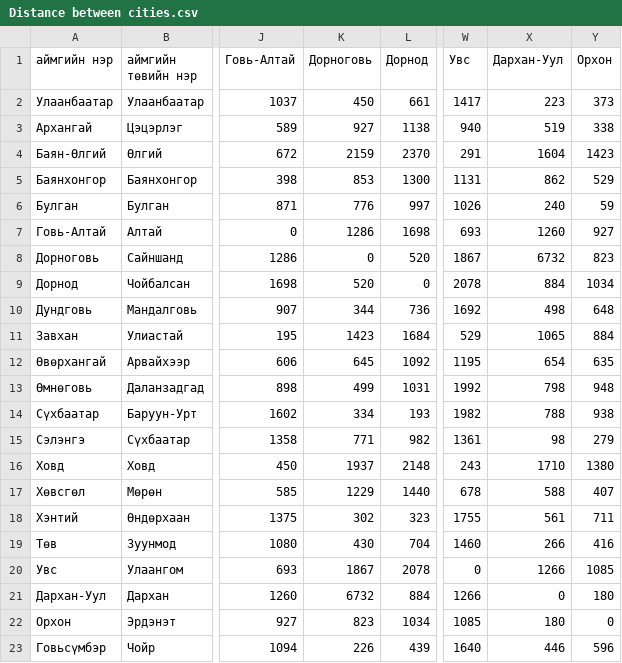
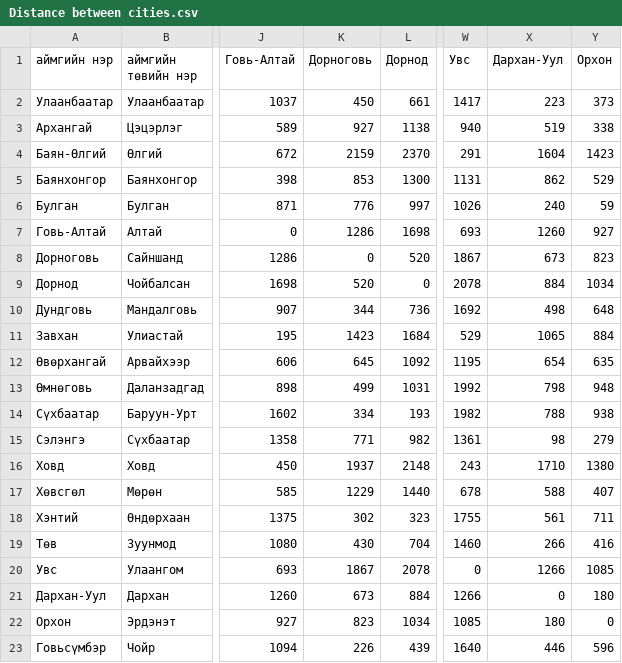
Before and after one commit to makhgal-ganbold/source-code-on-statistics, a CSV file: Multivariate Analysis/Application of Multivariate Analysis/Analysis on Distance between Cities/Distance between cities.csv, drawn as a sheet; only a part is shown, gaps mark what is left out; the diff names each change by its address in the sheet, - before the commit and + after, or states it on an @@ line.

Commit message:
tidy data

```diff
--- a/Multivariate Analysis/Application of Multivariate Analysis/Analysis on Distance between Cities/Distance between cities.csv
+++ b/Multivariate Analysis/Application of Multivariate Analysis/Analysis on Distance between Cities/Distance between cities.csv
-X8 (Дархан-Уул): 6732
+X8 (Дархан-Уул): 673
-K21 (Дорноговь): 6732
+K21 (Дорноговь): 673
```
Also changed, not shown: Data Sets/Distance between Cities/data.csv, 8 other files.
